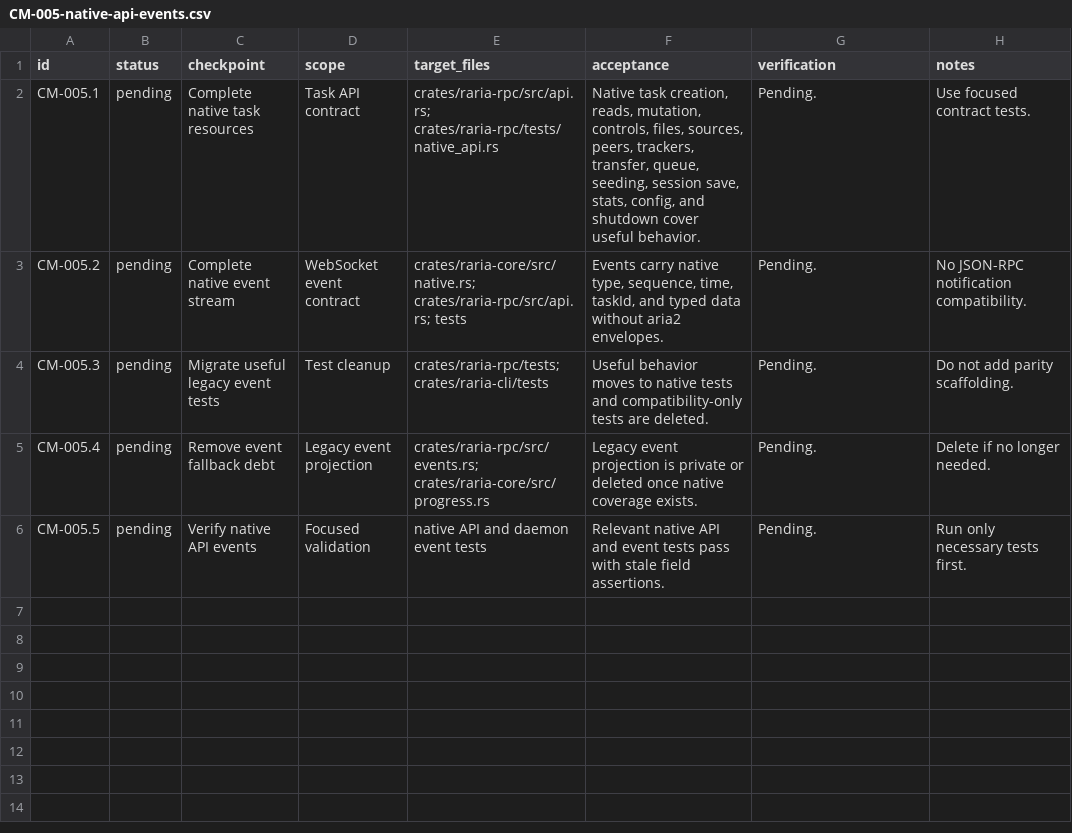
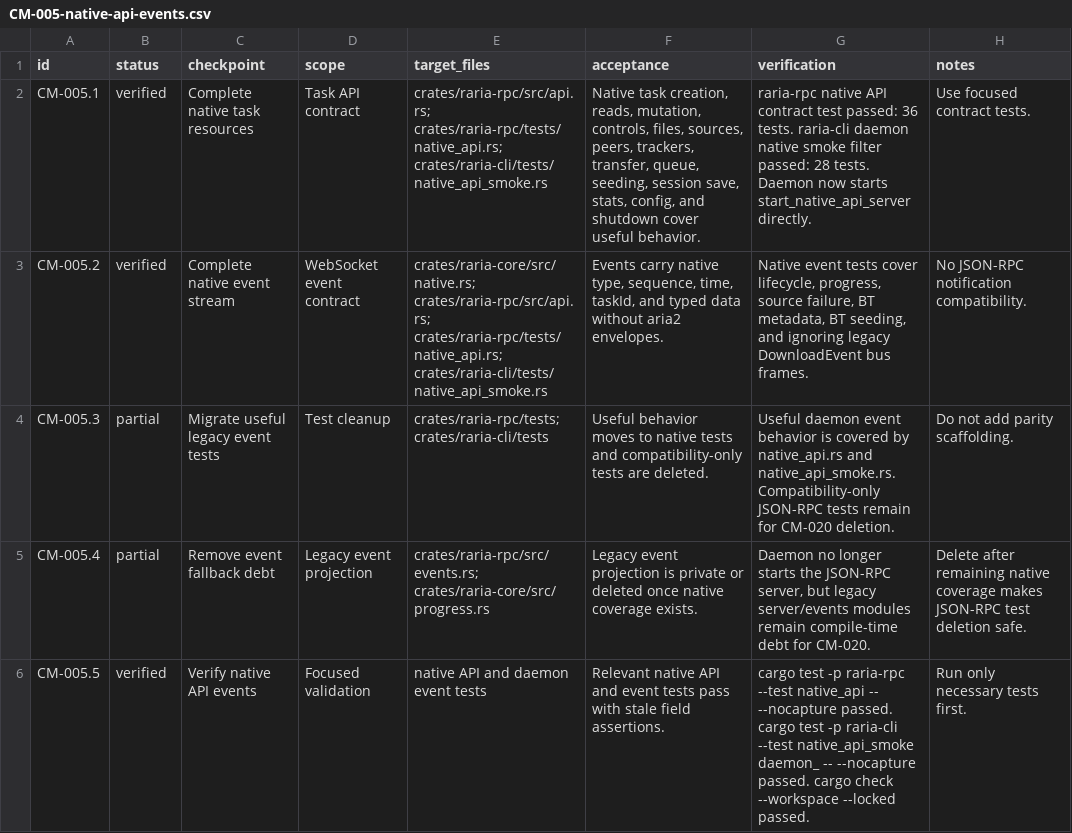
Before and after one commit to AnInsomniacy/raria, a CSV file: docs/core-modernization/checkpoints/CM-005-native-api-events.csv, drawn as a sheet.

Commit message:
feat: serve daemon through native API

```diff
--- a/docs/core-modernization/checkpoints/CM-005-native-api-events.csv
+++ b/docs/core-modernization/checkpoints/CM-005-native-api-events.csv
@@ -1,6 +1,6 @@
 id,status,checkpoint,scope,target_files,acceptance,verification,notes
-CM-005.1,pending,Complete native task resources,"Task API contract","crates/raria-rpc/src/api.rs; crates/raria-rpc/tests/native_api.rs","Native task creation, reads, mutation, controls, files, sources, peers, trackers, transfer, queue, seeding, session save, stats, config, and shutdown cover useful behavior.","Pending.","Use focused contract tests."
-CM-005.2,pending,Complete native event stream,"WebSocket event contract","crates/raria-core/src/native.rs; crates/raria-rpc/src/api.rs; tests","Events carry native type, sequence, time, taskId, and typed data without aria2 envelopes.","Pending.","No JSON-RPC notification compatibility."
-CM-005.3,pending,Migrate useful legacy event tests,"Test cleanup","crates/raria-rpc/tests; crates/raria-cli/tests","Useful behavior moves to native tests and compatibility-only tests are deleted.","Pending.","Do not add parity scaffolding."
-CM-005.4,pending,Remove event fallback debt,"Legacy event projection","crates/raria-rpc/src/events.rs; crates/raria-core/src/progress.rs","Legacy event projection is private or deleted once native coverage exists.","Pending.","Delete if no longer needed."
-CM-005.5,pending,Verify native API events,"Focused validation","native API and daemon event tests","Relevant native API and event tests pass with stale field assertions.","Pending.","Run only necessary tests first."
+CM-005.1,verified,Complete native task resources,Task API contract,crates/raria-rpc/src/api.rs; crates/raria-rpc/tests/native_api.rs; crates/raria-cli/tests/native_api_smoke.rs,"Native task creation, reads, mutation, controls, files, sources, peers, trackers, transfer, queue, seeding, session save, stats, config, and shutdown cover useful behavior.",raria-rpc native API contract test passed: 36 tests. raria-cli daemon native smoke filter passed: 28 tests. Daemon now starts start_native_api_server directly.,Use focused contract tests.
+CM-005.2,verified,Complete native event stream,WebSocket event contract,crates/raria-core/src/native.rs; crates/raria-rpc/src/api.rs; crates/raria-rpc/tests/native_api.rs; crates/raria-cli/tests/native_api_smoke.rs,"Events carry native type, sequence, time, taskId, and typed data without aria2 envelopes.","Native event tests cover lifecycle, progress, source failure, BT metadata, BT seeding, and ignoring legacy DownloadEvent bus frames.",No JSON-RPC notification compatibility.
+CM-005.3,partial,Migrate useful legacy event tests,Test cleanup,crates/raria-rpc/tests; crates/raria-cli/tests,Useful behavior moves to native tests and compatibility-only tests are deleted.,Useful daemon event behavior is covered by native_api.rs and native_api_smoke.rs. Compatibility-only JSON-RPC tests remain for CM-020 deletion.,Do not add parity scaffolding.
+CM-005.4,partial,Remove event fallback debt,Legacy event projection,crates/raria-rpc/src/events.rs; crates/raria-core/src/progress.rs,Legacy event projection is private or deleted once native coverage exists.,"Daemon no longer starts the JSON-RPC server, but legacy server/events modules remain compile-time debt for CM-020.",Delete after remaining native coverage makes JSON-RPC test deletion safe.
+CM-005.5,verified,Verify native API events,Focused validation,native API and daemon event tests,Relevant native API and event tests pass with stale field assertions.,cargo test -p raria-rpc --test native_api -- --nocapture passed. cargo test -p raria-cli --test native_api_smoke daemon_ -- --nocapture passed. cargo check --workspace --locked passed.,Run only necessary tests first.
```
Also changed, not shown: docs/core-modernization/roadmap.csv, 4 other files.
